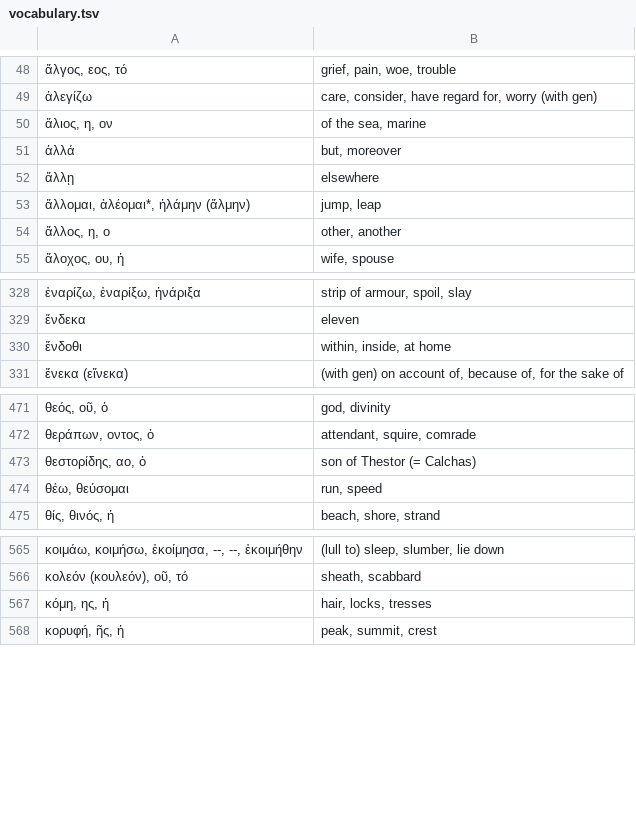
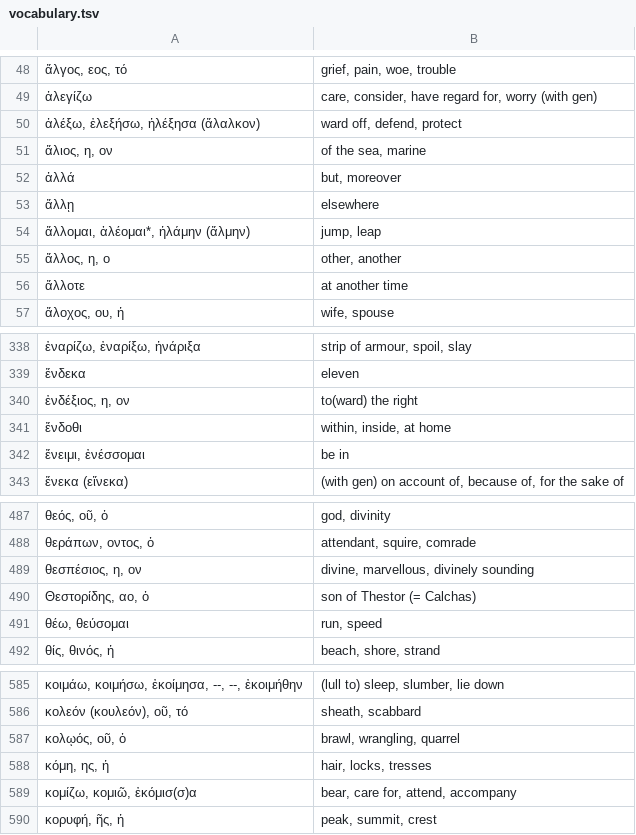
Before and after one commit to jonathanbowen/jonathanbowen.github.io, a TSV file: homeric/vocabulary.tsv, drawn as a sheet; only a part is shown, gaps mark what is left out; the diff covers the shown part only.

Commit message:
add lessons 75-76 vocab

```diff
--- a/homeric/vocabulary.tsv
+++ b/homeric/vocabulary.tsv
@@ -49,2 +49,3 @@
 ἀλεγίζω	care, consider, have regard for, worry (with gen)
+ἀλέξω, ἐλεξήσω, ἠλέξησα (ἄλαλκον)	ward off, defend, protect
 ἅλιος, η, ον	of the sea, marine
@@ -54,2 +55,3 @@
 ἄλλος, η, ο	other, another
+ἄλλοτε	at another time
 ἄλοχος, ου, ἡ	wife, spouse
@@ -329,3 +339,5 @@
 ἕνδεκα	eleven
+ἐνδέξιος, η, ον	to(ward) the right
 ἔνδοθι	within, inside, at home
+ἔνειμι, ἐνέσσομαι	be in
 ἕνεκα (εἵνεκα)	(with gen) on account of, because of, for the sake of
@@ -472,3 +488,4 @@
 θεράπων, οντος, ὁ	attendant, squire, comrade
-θεστορίδης, αο, ὁ	son of Thestor (= Calchas)
+θεσπέσιος, η, ον	divine, marvellous, divinely sounding
+Θεστορίδης, αο, ὁ	son of Thestor (= Calchas)
 θέω, θεύσομαι	run, speed
@@ -566,3 +586,5 @@
 κολεόν (κουλεόν), οῦ, τό	sheath, scabbard
+κολῳός, οῦ, ὁ	brawl, wrangling, quarrel
 κόμη, ης, ἡ	hair, locks, tresses
+κομίζω, κομιῶ, ἐκόμισ(σ)α	bear, care for, attend, accompany
 κορυφή, ῆς, ἡ	peak, summit, crest
```
Also changed, not shown: 28 added rows elsewhere in this file.
